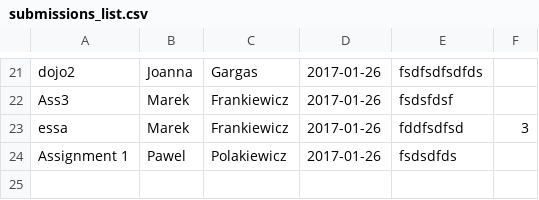
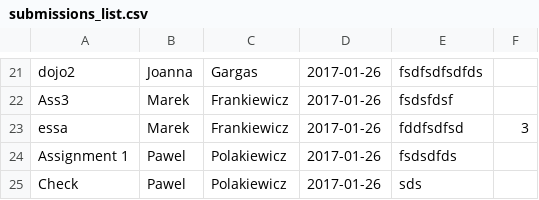
Before and after one commit to BlakPolak/SchoolManagmentSystem, a CSV file: csv_lists/submissions_list.csv, drawn as a sheet; only a part is shown, gaps mark what is left out; the diff names each change by its address in the sheet, - before the commit and + after, or states it on an @@ line.

```diff
--- a/csv_lists/submissions_list.csv
+++ b/csv_lists/submissions_list.csv
+row 25: Check | Pawel | Polakiewicz | 2017-01-26 | sds
```
Also changed, not shown: csv_lists/students_list.csv, 3 other files.
